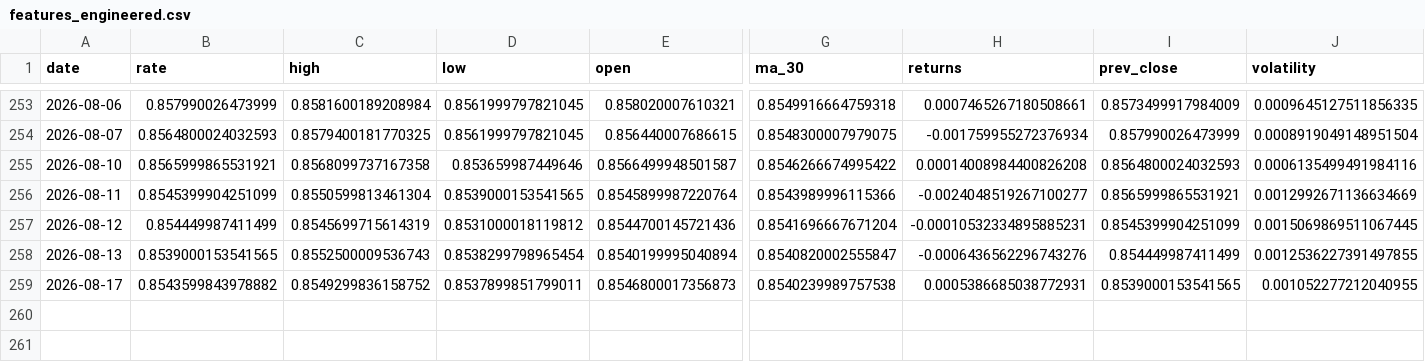
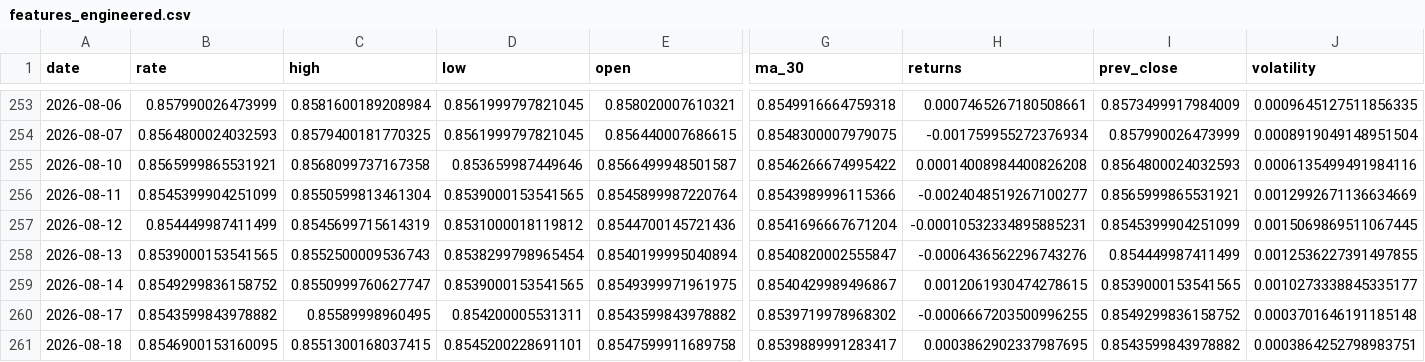
Before and after one commit to sha2w2/whatstherate, a CSV file: data/processed/features_engineered.csv, drawn as a sheet; only a part is shown, gaps mark what is left out; addresses are those after the commit; rows hold the shown columns only; the diff names each change by its address in the sheet, - before the commit and + after, or states it on an @@ line.

```diff
--- a/data/processed/features_engineered.csv
+++ b/data/processed/features_engineered.csv
+row 259: 2026-08-14 | 0.8549299836158752 | 0.8550999760627747 | 0.8539000153541565 | 0.8549399971961975 | 0.8540429989496867 | 0.0012061930474278615 | 0.8539000153541565 | 0.0010273338845335177
-C260 (high): 0.8549299836158752
+C260 (high): 0.85589998960495
-D260 (low): 0.8537899851799011
+D260 (low): 0.854200005531311
-E260 (open): 0.8546800017356873
+E260 (open): 0.8543599843978882
-G260 (ma_30): 0.8540239989757538
+G260 (ma_30): 0.8539719978968302
-H260 (returns): 0.0005386685038772931
+H260 (returns): -0.0006667203500996255
-I260 (prev_close): 0.8539000153541565
+I260 (prev_close): 0.8549299836158752
-J260 (volatility): 0.001052277212040955
+J260 (volatility): 0.0003701646191185148
+row 261: 2026-08-18 | 0.8546900153160095 | 0.8551300168037415 | 0.8545200228691101 | 0.8547599911689758 | 0.8539889991283417 | 0.0003862902337987695 | 0.8543599843978882 | 0.0003864252798983751
```
Also changed, not shown: 1 other file.
